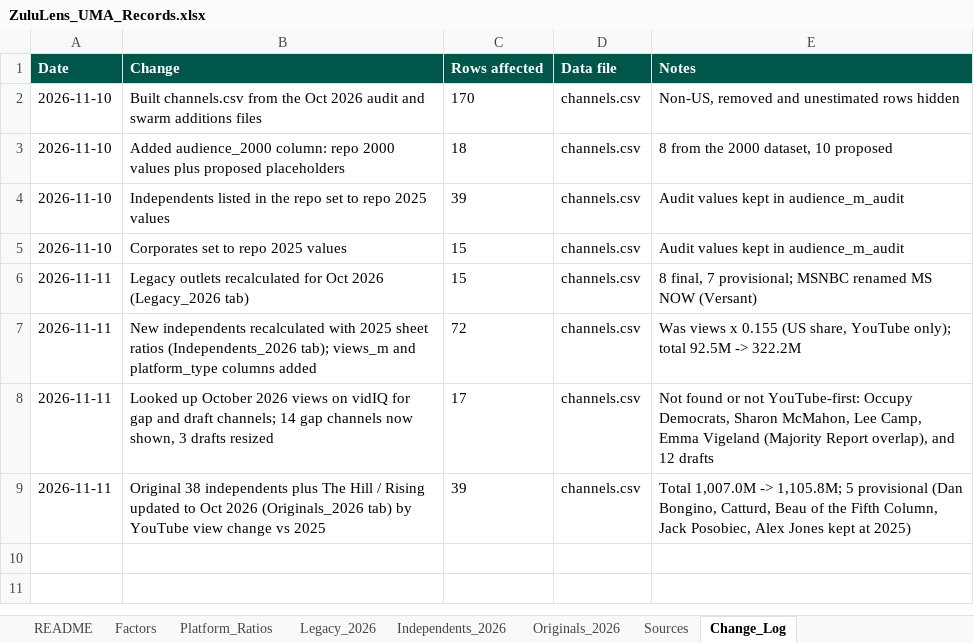
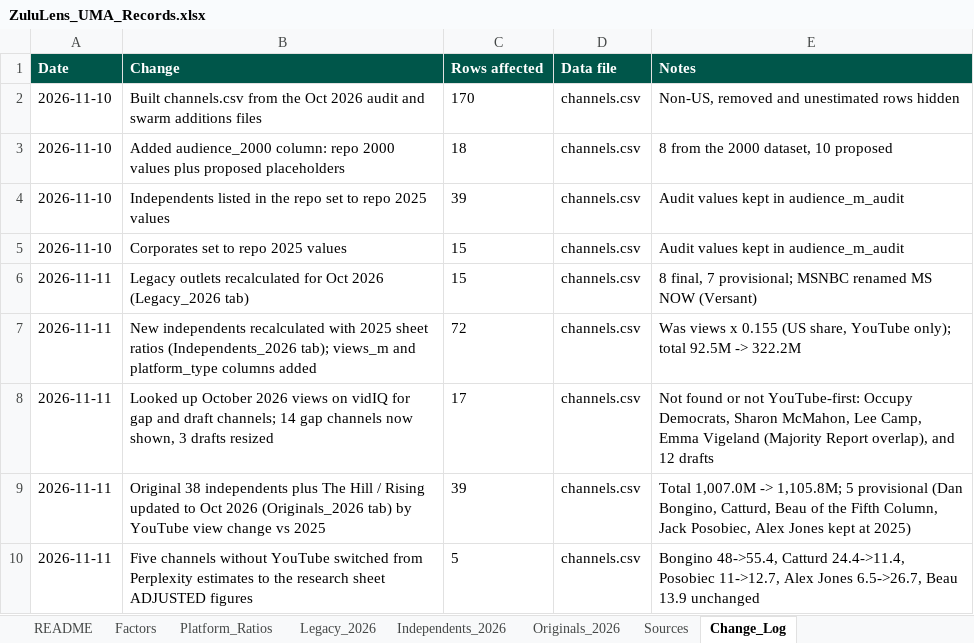
Before and after one commit to vibol-zulu/zululens-timeline, an Excel workbook: ZuluLens_UMA_Records.xlsx, sheet Change_Log, drawn as a sheet; values as stored, in another font and other column widths than the file's, no borders; the diff names each change by its address in the sheet, - before the commit and + after, or states it on an @@ line.

```diff
--- a/ZuluLens_UMA_Records.xlsx (sheet Change_Log)
+++ b/ZuluLens_UMA_Records.xlsx (sheet Change_Log)
+row 10: 2026-11-11 | Five channels without YouTube switched from Perplexity estimates to the research sheet ADJUSTED figures | 5 | channels.csv | Bongino 48->55.4, Catturd 24.4->11.4, Posobiec 11->12.7, Alex Jones 6.5->26.7, Beau 13.9 unchanged
```
Also changed, not shown: sheet Originals_2026, 1 other file.
